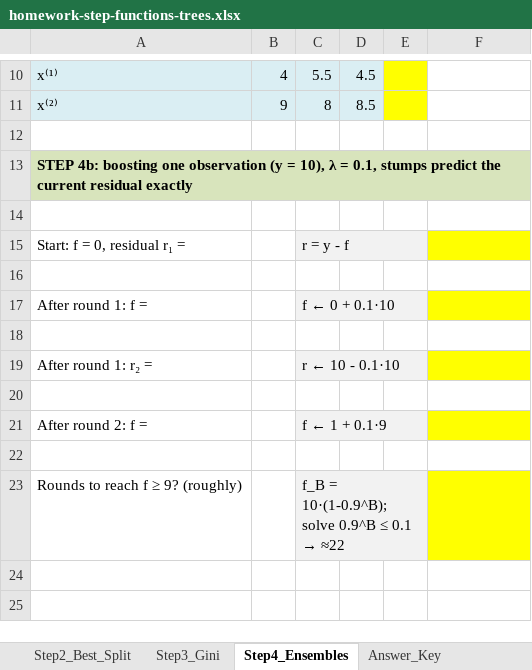
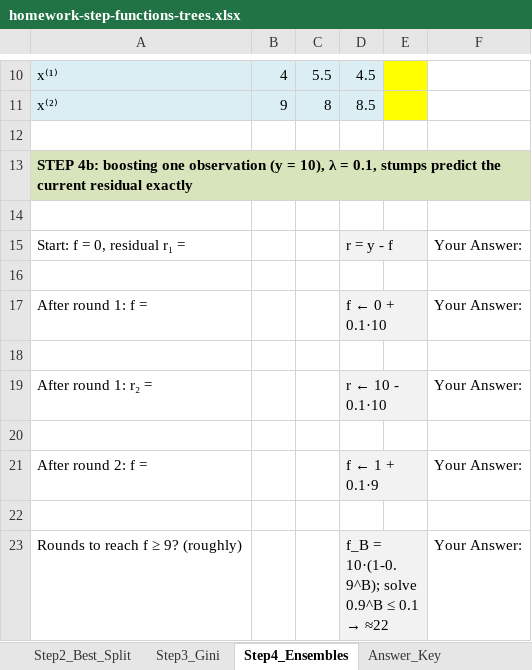
Before and after one commit to HominParkBCM/ml-summer-class, an Excel workbook: week4/homework-step-functions-trees.xlsx, sheet Step4_Ensembles, drawn as a sheet; only a part is shown, gaps mark what is left out; values as stored, in another font and other column widths than the file's, no borders; conditional formats not drawn; removed rows and columns are numbered as before the commit, all else as after; the diff names each change by its address in the sheet, - before the commit and + after, or states it on an @@ line.

Commit message:
Fix wrong expected values found in review; label answer cells
- week4 Step2: RSS_left/RSS_right/Total RSS for splits s=1.5, 4.5, 5.5 were
  incorrect (best split s=2.5 unaffected); answer key updated to
  38.8 / 5.5 / 22.67 / 37.5 / 53.2
- week3 Step2: bootstrap SE corrected 1.0116 -> 1.01105 (correct answers
  were marked wrong at 3-decimal rounding)
- all worksheets: answer rows now carry an explicit 'Your Answer:' label
- re-verified: LibreOffice recalc zero errors; fill-answers self-test passes
  all 202 checks across the 7 workbooks

```diff
--- a/week4/homework-step-functions-trees.xlsx (sheet Step4_Ensembles)
+++ b/week4/homework-step-functions-trees.xlsx (sheet Step4_Ensembles)
-row 15: Start: f = 0, residual r₁ = |  | r = y - f
+row 15: Start: f = 0, residual r₁ = |  |  | r = y - f |  | Your Answer:
-row 17: After round 1: f = |  | f ← 0 + 0.1·10
+row 17: After round 1: f = |  |  | f ← 0 + 0.1·10 |  | Your Answer:
-row 19: After round 1: r₂ = |  | r ← 10 - 0.1·10
+row 19: After round 1: r₂ = |  |  | r ← 10 - 0.1·10 |  | Your Answer:
-row 21: After round 2: f = |  | f ← 1 + 0.1·9
+row 21: After round 2: f = |  |  | f ← 1 + 0.1·9 |  | Your Answer:
-row 23: Rounds to reach f ≥ 9? (roughly) |  | f_B = 10·(1-0.9^B); solve 0.9^B ≤ 0.1 → ≈22
+row 23: Rounds to reach f ≥ 9? (roughly) |  |  | f_B = 10·(1-0.9^B); solve 0.9^B ≤ 0.1 → ≈22 |  | Your Answer:
```
Also changed, not shown: sheet Step3_Gini, sheet Step2_Best_Split, sheet Step1_Step_Function, sheet Answer_Key, formulas that keep their value, week2/homework-regression-classification.xlsx, week3/homework-cv-bootstrap-shrinkage.xlsx, 4 other files.
